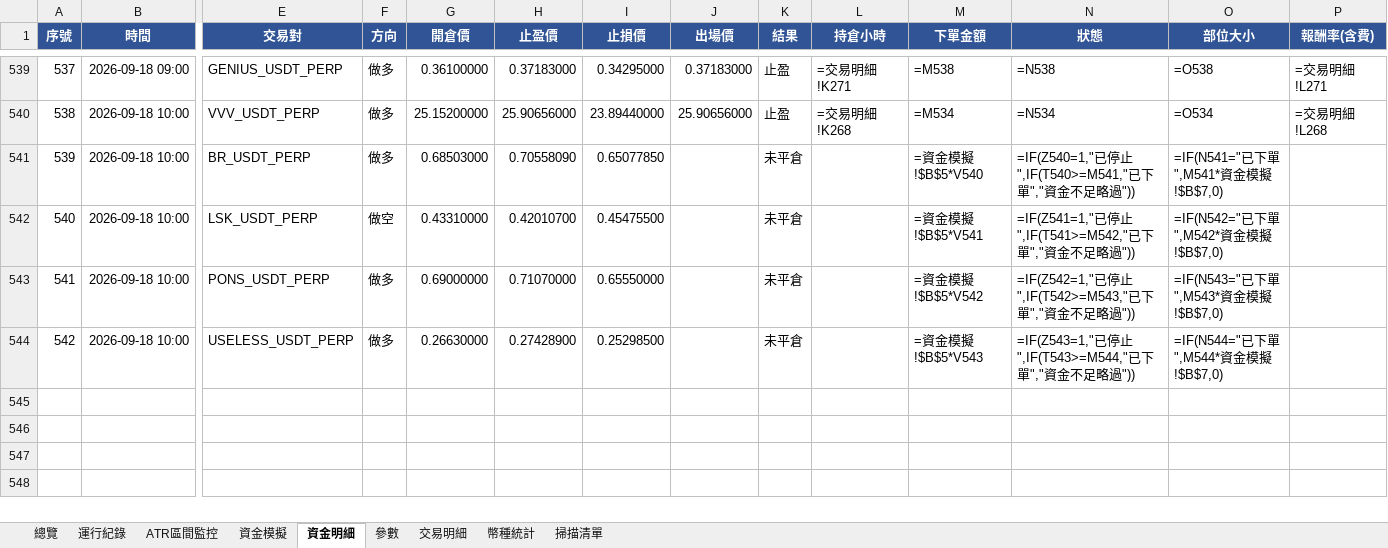
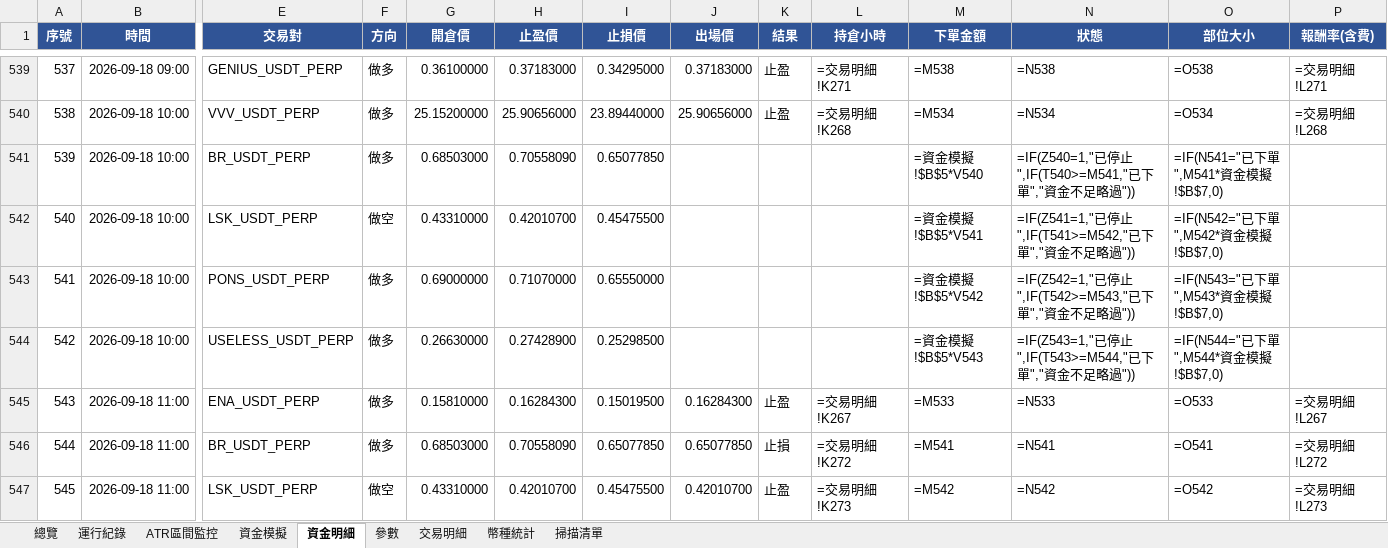
Before and after one commit to timzen43210/Crypto_Trader, an Excel workbook: output/dryrun_watch.xlsx, sheet 資金明細, drawn as a sheet; only a part is shown, gaps mark what is left out; values as stored, in another font and other column widths than the file's, no borders; formulas without a stored value are shown as written; conditional formats not drawn; rows hold the shown columns only; the diff covers the shown part only; the diff names each change by its address in the sheet, - before the commit and + after, or states it on an @@ line.

```diff
--- a/output/dryrun_watch.xlsx (sheet 資金明細)
+++ b/output/dryrun_watch.xlsx (sheet 資金明細)
-K541:K544 (結果): 未平倉
+K541:K544 (結果): (empty)
+row 545: 543 | 2026-09-18 11:00 | ENA_USDT_PERP | 做多 | 0.15810000 | 0.16284300 | 0.15019500 | 0.16284300 | 止盈 | =交易明細!K267 | =M533 | =N533 | =O533 | =交易明細!L267
+row 546: 544 | 2026-09-18 11:00 | BR_USDT_PERP | 做多 | 0.68503000 | 0.70558090 | 0.65077850 | 0.65077850 | 止損 | =交易明細!K272 | =M541 | =N541 | =O541 | =交易明細!L272
+row 547: 545 | 2026-09-18 11:00 | LSK_USDT_PERP | 做空 | 0.43310000 | 0.42010700 | 0.45475500 | 0.42010700 | 止盈 | =交易明細!K273 | =M542 | =N542 | =O542 | =交易明細!L273
```
Also changed, not shown: 7 added rows and 1 edited cell elsewhere in this sheet, sheet 幣種統計, sheet 交易明細, sheet 總覽, sheet 資金模擬, sheet ATR區間監控, sheet 掃描清單, 2 more sheets, charts or pictures, output/dryrun_rev.xlsx, output/dryrun_rev_wide.xlsx, 3 other files.
